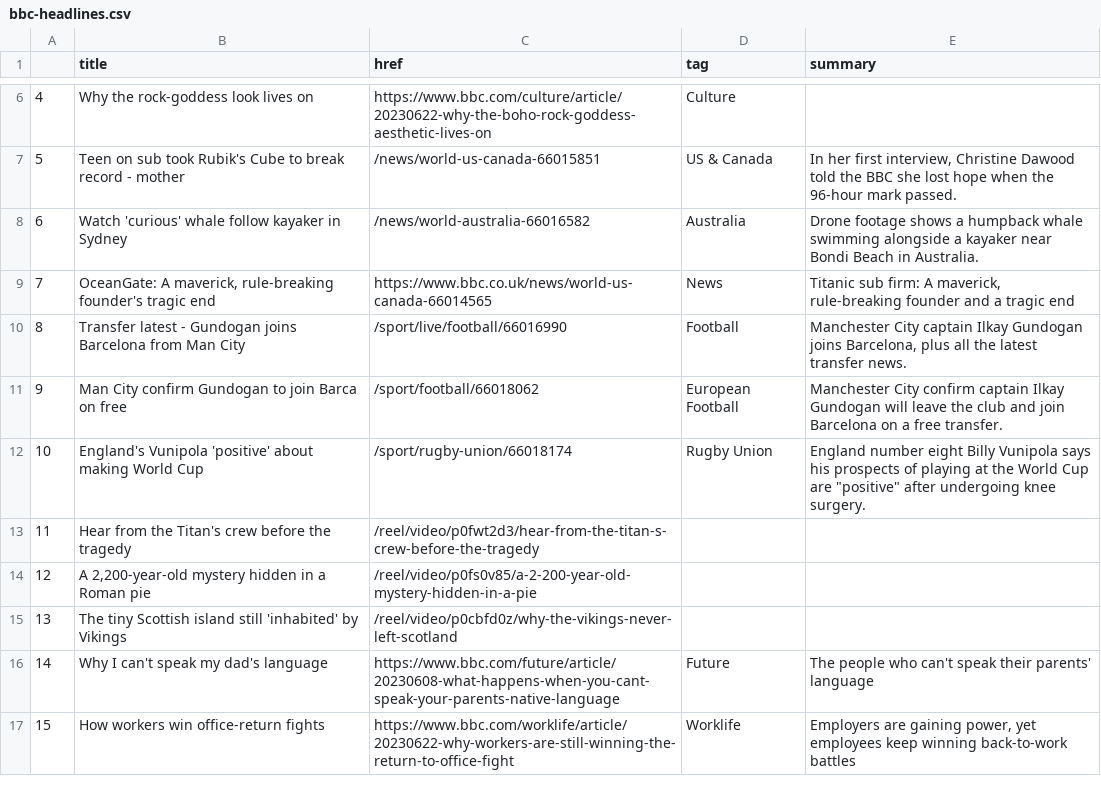
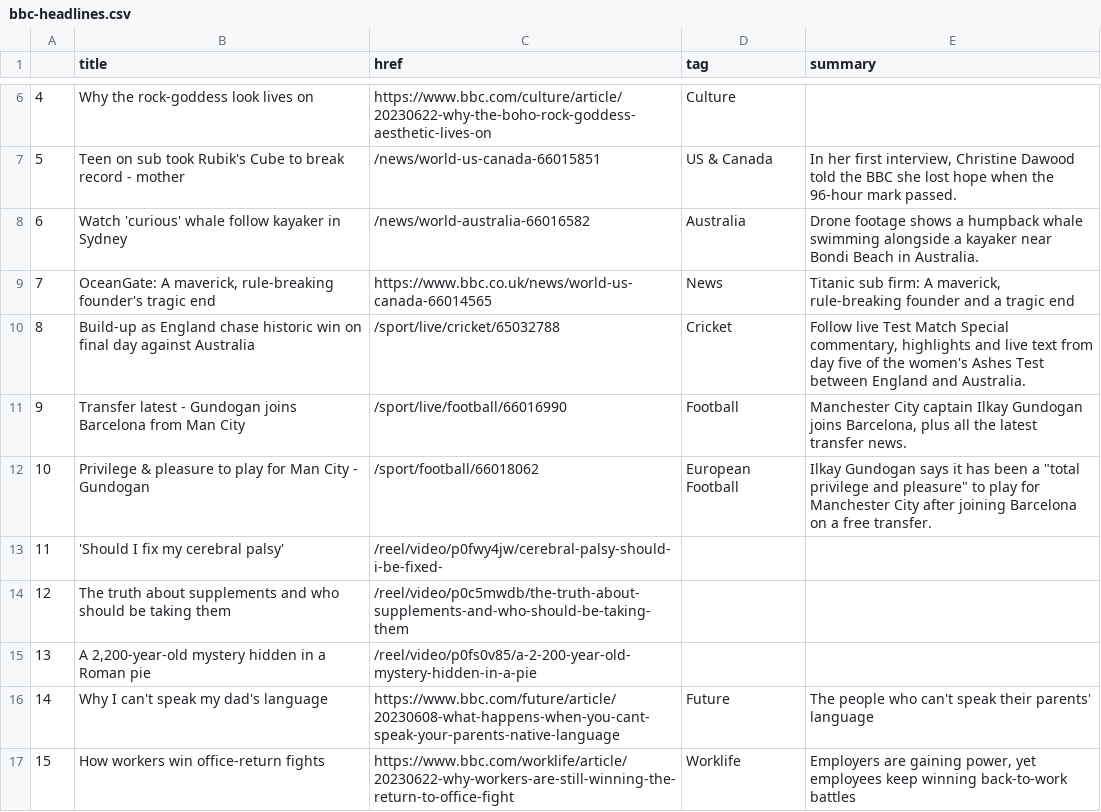
Before and after one commit to jjs021/auto_scraper, a CSV file: bbc-headlines.csv, drawn as a sheet; only a part is shown, gaps mark what is left out.

```diff
--- a/bbc-headlines.csv
+++ b/bbc-headlines.csv
@@ -9,8 +9,8 @@
 7,"OceanGate: A maverick, rule-breaking founder's tragic end",https://www.bbc.co.uk/news/world-us-canada-66014565,News,"Titanic sub firm: A maverick, rule-breaking founder and a tragic end"
-8,Transfer latest - Gundogan joins Barcelona from Man City,/sport/live/football/66016990,Football,"Manchester City captain Ilkay Gundogan joins Barcelona, plus all the latest transfer news."
-9,Man City confirm Gundogan to join Barca on free,/sport/football/66018062,European Football,Manchester City confirm captain Ilkay Gundogan will leave the club and join Barcelona on a free transfer.
-10,England's Vunipola 'positive' about making World Cup,/sport/rugby-union/66018174,Rugby Union,"England number eight Billy Vunipola says his prospects of playing at the World Cup are ""positive"" after undergoing knee surgery."
-11,Hear from the Titan's crew before the tragedy,/reel/video/p0fwt2d3/hear-from-the-titan-s-crew-before-the-tragedy,,
-12,"A 2,200-year-old mystery hidden in a Roman pie",/reel/video/p0fs0v85/a-2-200-year-old-mystery-hidden-in-a-pie,,
-13,The tiny Scottish island still 'inhabited' by Vikings,/reel/video/p0cbfd0z/why-the-vikings-never-left-scotland,,
+8,Build-up as England chase historic win on final day against Australia,/sport/live/cricket/65032788,Cricket,"Follow live Test Match Special commentary, highlights and live text from day five of the women's Ashes Test between England and Australia."
+9,Transfer latest - Gundogan joins Barcelona from Man City,/sport/live/football/66016990,Football,"Manchester City captain Ilkay Gundogan joins Barcelona, plus all the latest transfer news."
+10,Privilege & pleasure to play for Man City - Gundogan,/sport/football/66018062,European Football,"Ilkay Gundogan says it has been a ""total privilege and pleasure"" to play for Manchester City after joining Barcelona on a free transfer."
+11,'Should I fix my cerebral palsy',/reel/video/p0fwy4jw/cerebral-palsy-should-i-be-fixed-,,
+12,The truth about supplements and who should be taking them,/reel/video/p0c5mwdb/the-truth-about-supplements-and-who-should-be-taking-them,,
+13,"A 2,200-year-old mystery hidden in a Roman pie",/reel/video/p0fs0v85/a-2-200-year-old-mystery-hidden-in-a-pie,,
 14,Why I can't speak my dad's language,https://www.bbc.com/future/article/20230608-what-happens-when-you-cant-speak-your-parents-native-language,Future,The people who can't speak their parents' language
```
